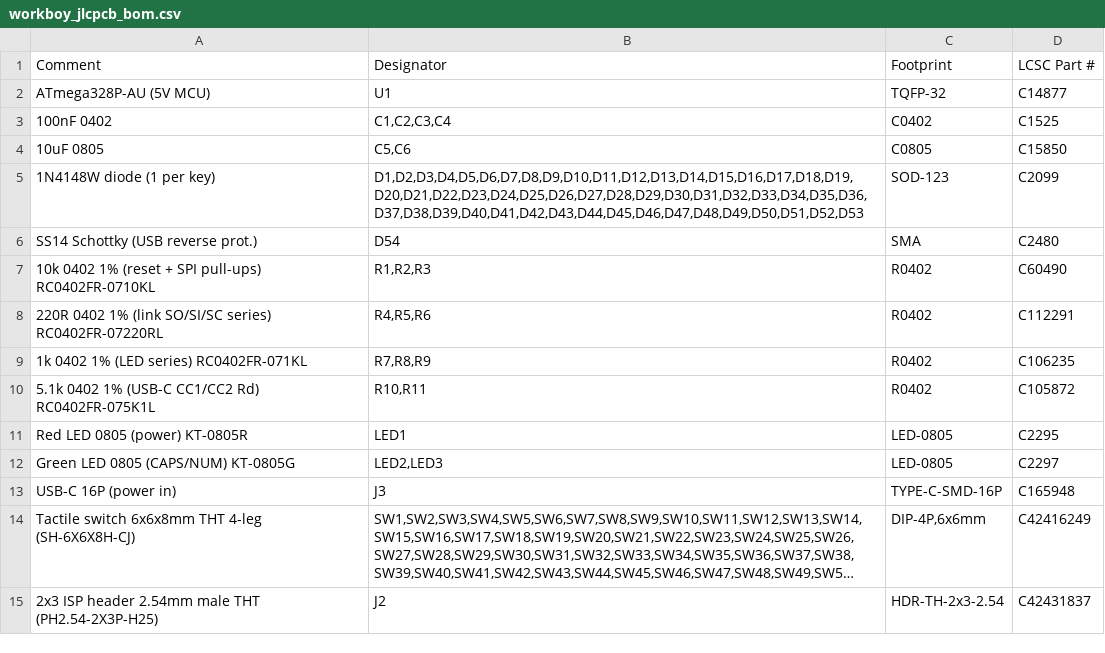
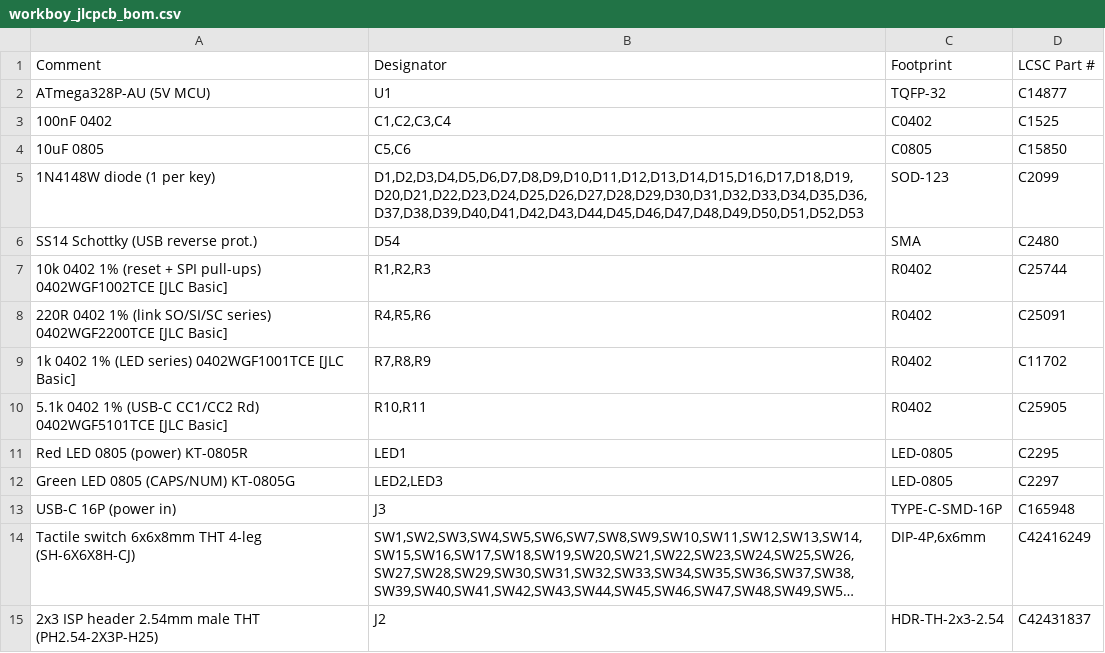
Before and after one commit to dmang-dev/workboy, a CSV file: workboy_jlcpcb_bom.csv, drawn as a sheet; long unchanged cells end in ….

```diff
--- a/workboy_jlcpcb_bom.csv
+++ b/workboy_jlcpcb_bom.csv
@@ -6,6 +6,6 @@
 "SS14 Schottky (USB reverse prot.)","D54","SMA","C2480"
-"10k 0402 1% (reset + SPI pull-ups) RC0402FR-0710KL","R1,R2,R3","R0402","C60490"
-"220R 0402 1% (link SO/SI/SC series) RC0402FR-07220RL","R4,R5,R6","R0402","C112291"
-"1k 0402 1% (LED series) RC0402FR-071KL","R7,R8,R9","R0402","C106235"
-"5.1k 0402 1% (USB-C CC1/CC2 Rd) RC0402FR-075K1L","R10,R11","R0402","C105872"
+"10k 0402 1% (reset + SPI pull-ups) 0402WGF1002TCE [JLC Basic]","R1,R2,R3","R0402","C25744"
+"220R 0402 1% (link SO/SI/SC series) 0402WGF2200TCE [JLC Basic]","R4,R5,R6","R0402","C25091"
+"1k 0402 1% (LED series) 0402WGF1001TCE [JLC Basic]","R7,R8,R9","R0402","C11702"
+"5.1k 0402 1% (USB-C CC1/CC2 Rd) 0402WGF5101TCE [JLC Basic]","R10,R11","R0402","C25905"
 "Red LED 0805 (power) KT-0805R","LED1","LED-0805","C2295"
```
Also changed, not shown: 3 other files.
